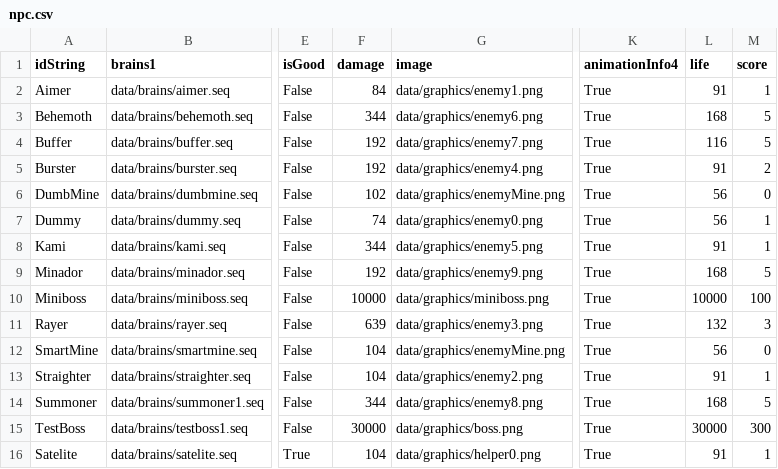
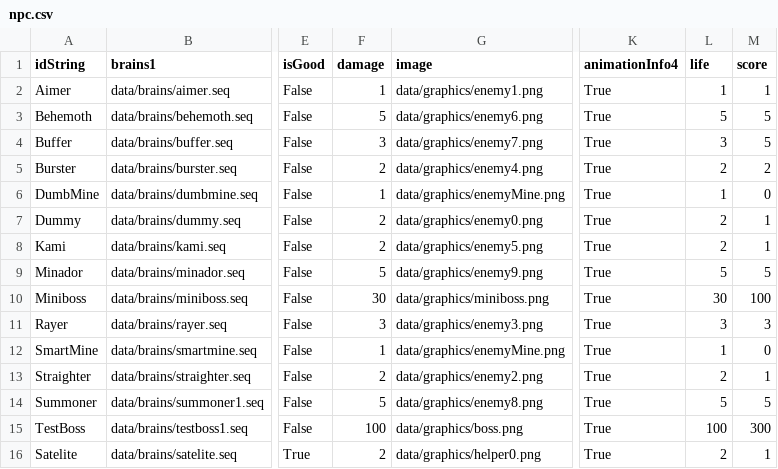
Before and after one commit to jnonline/ogstudio, a CSV file: trunk/shuan_work/Prototype/data/gamedata/npc.csv, drawn as a sheet; only a part is shown, gaps mark what is left out; the diff names each change by its address in the sheet, - before the commit and + after, or states it on an @@ line.

Commit message:
#1747 Game balance: first iteration - health mod instead of direct health value

```diff
--- a/trunk/shuan_work/Prototype/data/gamedata/npc.csv
+++ b/trunk/shuan_work/Prototype/data/gamedata/npc.csv
-F2 (damage): 84
+F2 (damage): 1
-L2 (life): 91
+L2 (life): 1
-F3 (damage): 344
+F3 (damage): 5
-L3 (life): 168
+L3 (life): 5
-F4 (damage): 192
+F4 (damage): 3
-L4 (life): 116
+L4 (life): 3
-F5 (damage): 192
+F5 (damage): 2
-L5 (life): 91
+L5 (life): 2
-F6 (damage): 102
+F6 (damage): 1
-L6 (life): 56
+L6 (life): 1
-F7 (damage): 74
+F7 (damage): 2
-L7 (life): 56
+L7 (life): 2
-F8 (damage): 344
+F8 (damage): 2
-L8 (life): 91
+L8 (life): 2
-F9 (damage): 192
+F9 (damage): 5
-L9 (life): 168
+L9 (life): 5
-F10 (damage): 10000
+F10 (damage): 30
-L10 (life): 10000
+L10 (life): 30
-F11 (damage): 639
+F11 (damage): 3
-L11 (life): 132
+L11 (life): 3
-F12 (damage): 104
+F12 (damage): 1
-L12 (life): 56
+L12 (life): 1
-F13 (damage): 104
+F13 (damage): 2
-L13 (life): 91
+L13 (life): 2
-F14 (damage): 344
+F14 (damage): 5
-L14 (life): 168
+L14 (life): 5
-F15 (damage): 30000
+F15 (damage): 100
-L15 (life): 30000
+L15 (life): 100
-F16 (damage): 104
+F16 (damage): 2
-L16 (life): 91
+L16 (life): 2
```
Also changed, not shown: 2 other files.
